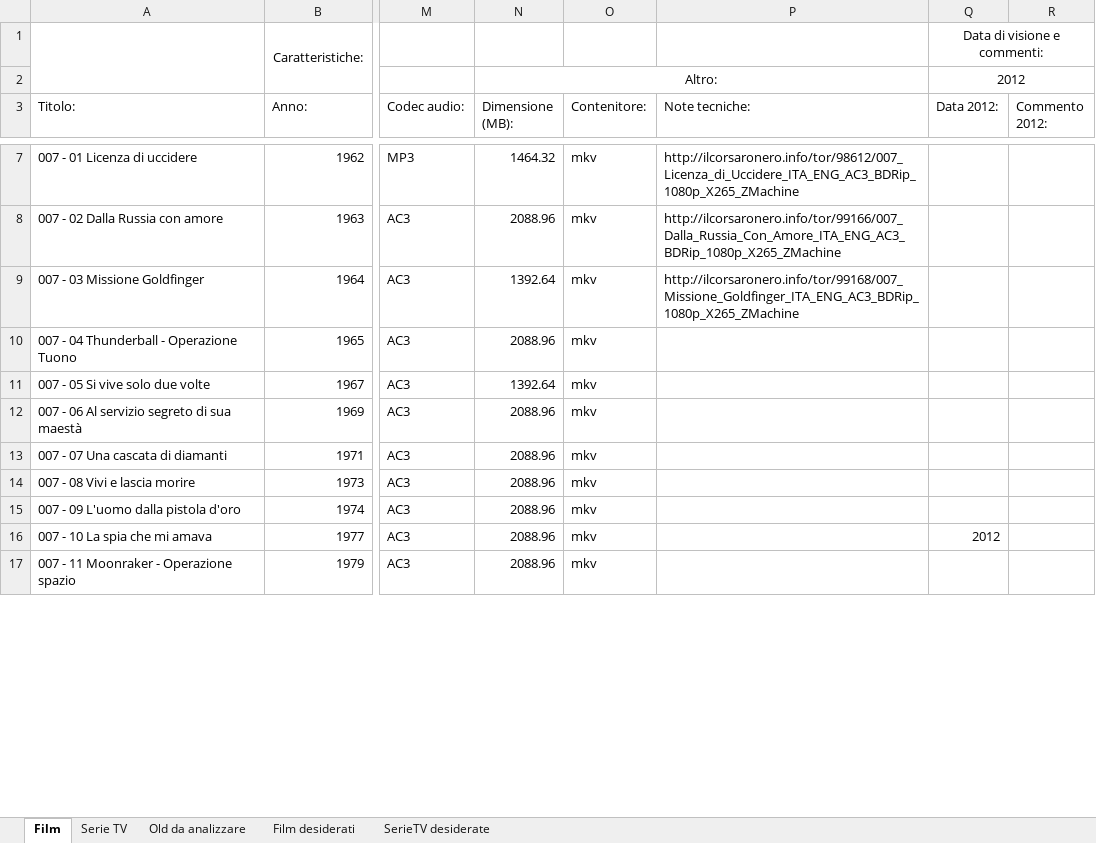
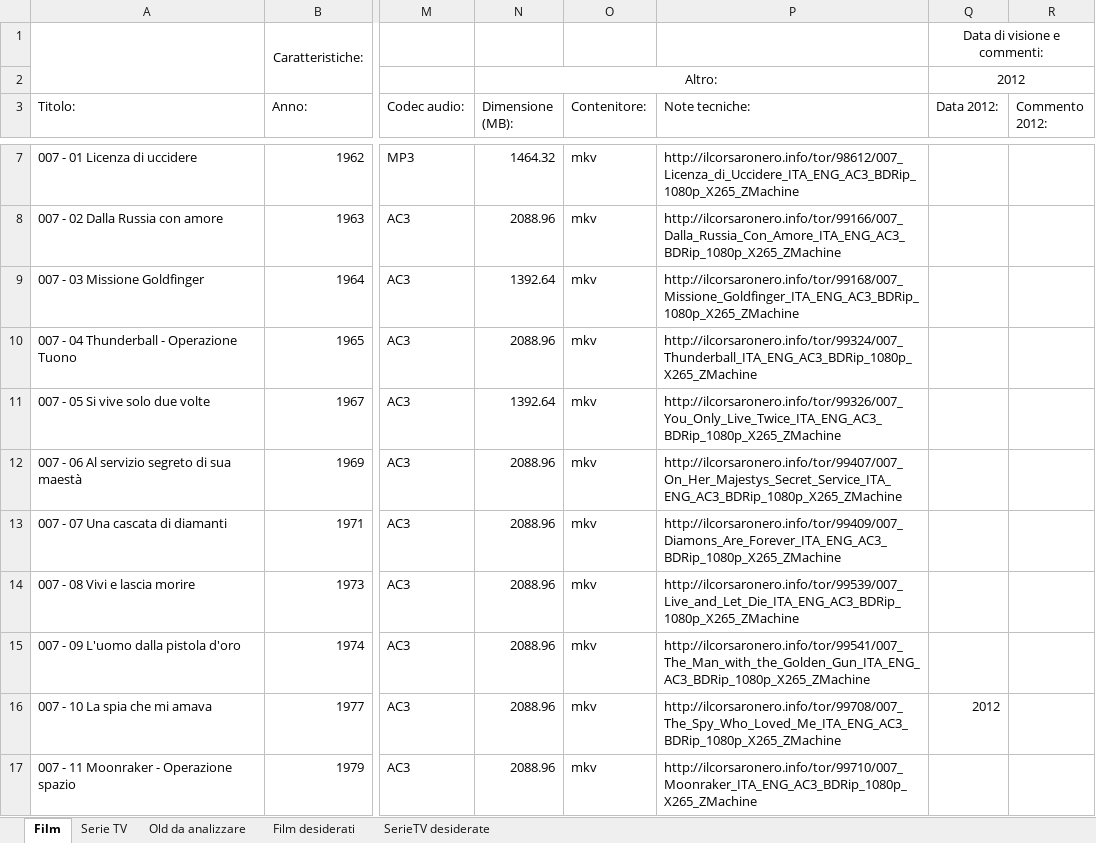
Before and after one commit to ProconsoleCarlo/ProgettoCatalogoFilm-ExcelReader, an Excel workbook: Catalogo film.xlsx, sheet Film, drawn as a sheet; only a part is shown, gaps mark what is left out; values as stored, in another font and other column widths than the file's, no borders; the diff covers the shown part only; the diff names each change by its address in the sheet, - before the commit and + after, or states it on an @@ line.

```diff
--- a/Catalogo film.xlsx (sheet Film)
+++ b/Catalogo film.xlsx (sheet Film)
-P10 (Note tecniche:): (empty)
+P10 (Note tecniche:): http://ilcorsaronero.info/tor/99324/007_Thunderball_ITA_ENG_AC3_BDRip_1080p_X265_ZMachine
-P11 (Note tecniche:): (empty)
+P11 (Note tecniche:): http://ilcorsaronero.info/tor/99326/007_You_Only_Live_Twice_ITA_ENG_AC3_BDRip_1080p_X265_ZMachine
-P12 (Note tecniche:): (empty)
+P12 (Note tecniche:): http://ilcorsaronero.info/tor/99407/007_On_Her_Majestys_Secret_Service_ITA_ENG_AC3_BDRip_1080p_X265_ZMachine
-P13 (Note tecniche:): (empty)
+P13 (Note tecniche:): http://ilcorsaronero.info/tor/99409/007_Diamons_Are_Forever_ITA_ENG_AC3_BDRip_1080p_X265_ZMachine
-P14 (Note tecniche:): (empty)
+P14 (Note tecniche:): http://ilcorsaronero.info/tor/99539/007_Live_and_Let_Die_ITA_ENG_AC3_BDRip_1080p_X265_ZMachine
-P15 (Note tecniche:): (empty)
+P15 (Note tecniche:): http://ilcorsaronero.info/tor/99541/007_The_Man_with_the_Golden_Gun_ITA_ENG_AC3_BDRip_1080p_X265_ZMachine
-P16 (Note tecniche:): (empty)
+P16 (Note tecniche:): http://ilcorsaronero.info/tor/99708/007_The_Spy_Who_Loved_Me_ITA_ENG_AC3_BDRip_1080p_X265_ZMachine
-P17 (Note tecniche:): (empty)
+P17 (Note tecniche:): http://ilcorsaronero.info/tor/99710/007_Moonraker_ITA_ENG_AC3_BDRip_1080p_X265_ZMachine
```
Also changed, not shown: 18 added rows, 53 edited cells and cell formats elsewhere in this sheet, sheet Film desiderati, 27 other files.
